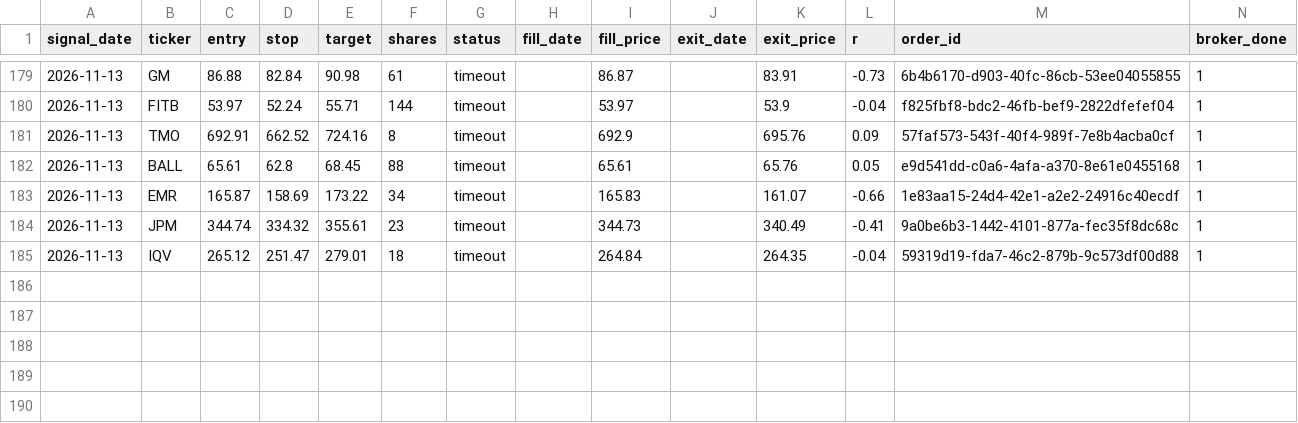
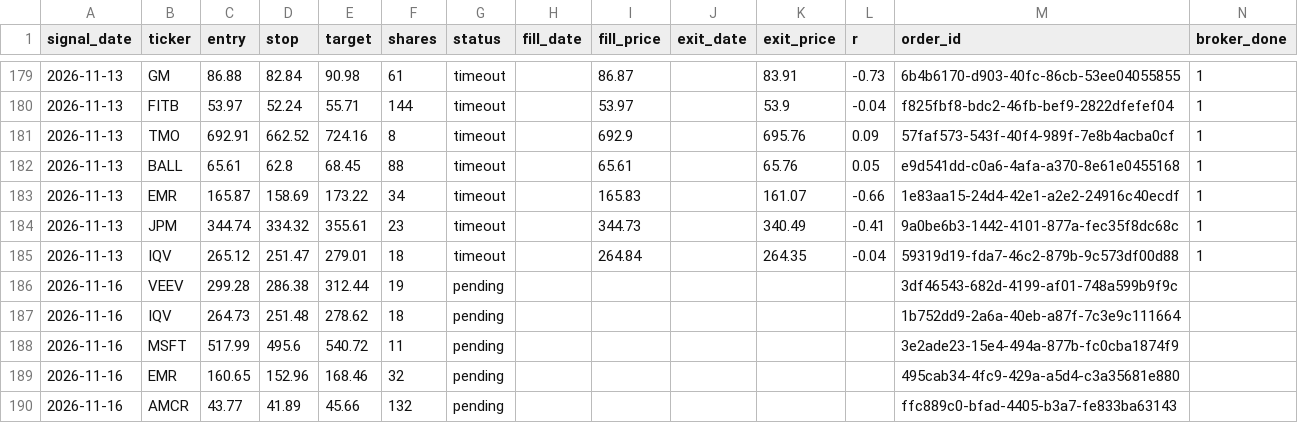
Before and after one commit to vardirotem-max/stock-agent, a CSV file: signals_log.csv, drawn as a sheet; only a part is shown, gaps mark what is left out; rows hold the shown columns only; the diff names each change by its address in the sheet, - before the commit and + after, or states it on an @@ line.

Commit message:
update signals log

```diff
--- a/signals_log.csv
+++ b/signals_log.csv
+row 186: 2026-11-16 | VEEV | 299.28 | 286.38 | 312.44 | 19 | pending |  |  |  |  |  | 3df46543-682d-4199-af01-748a599b9f9c
+row 187: 2026-11-16 | IQV | 264.73 | 251.48 | 278.62 | 18 | pending |  |  |  |  |  | 1b752dd9-2a6a-40eb-a87f-7c3e9c111664
+row 188: 2026-11-16 | MSFT | 517.99 | 495.6 | 540.72 | 11 | pending |  |  |  |  |  | 3e2ade23-15e4-494a-877b-fc0cba1874f9
+row 189: 2026-11-16 | EMR | 160.65 | 152.96 | 168.46 | 32 | pending |  |  |  |  |  | 495cab34-4fc9-429a-a5d4-c3a35681e880
+row 190: 2026-11-16 | AMCR | 43.77 | 41.89 | 45.66 | 132 | pending |  |  |  |  |  | ffc889c0-bfad-4405-b3a7-fe833ba63143
```
Also changed, not shown: 1 other file.
